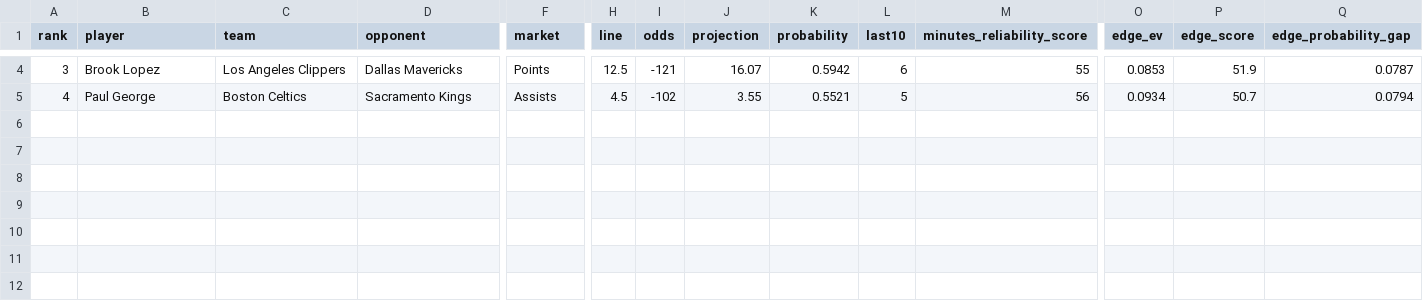
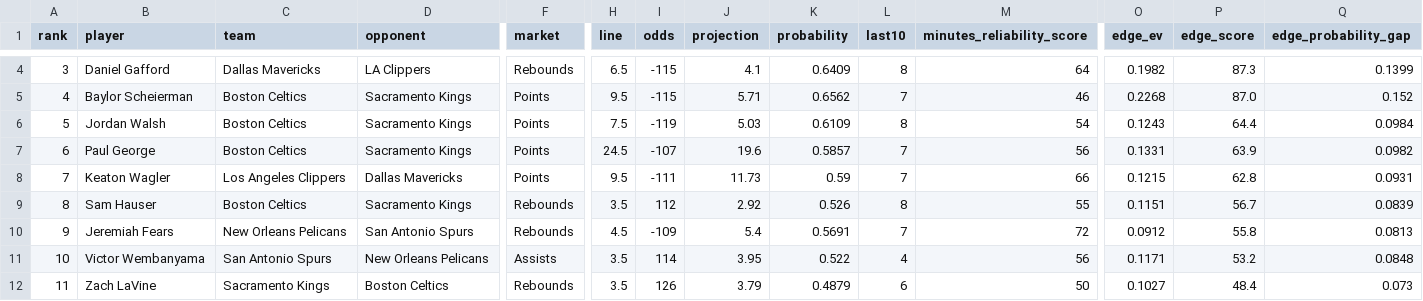
Before and after one commit to skbrillo/prop-analyzer, a CSV file: docs/edge_top25.csv, drawn as a sheet; only a part is shown, gaps mark what is left out; rows hold the shown columns only; the diff covers the shown part only; the diff names each change by its address in the sheet, - before the commit and + after, or states it on an @@ line.

```diff
--- a/docs/edge_top25.csv
+++ b/docs/edge_top25.csv
-B4 (player): Brook Lopez
+B4 (player): Daniel Gafford
-C4 (team): Los Angeles Clippers
+C4 (team): Dallas Mavericks
-D4 (opponent): Dallas Mavericks
+D4 (opponent): LA Clippers
-F4 (market): Points
+F4 (market): Rebounds
-H4 (line): 12.5
+H4 (line): 6.5
-I4 (odds): -121
+I4 (odds): -115
-J4 (projection): 16.07
+J4 (projection): 4.1
-K4 (probability): 0.5942
+K4 (probability): 0.6409
-L4 (last10): 6
+L4 (last10): 8
-M4 (minutes_reliability_score): 55
+M4 (minutes_reliability_score): 64
-O4 (edge_ev): 0.0853
+O4 (edge_ev): 0.1982
-P4 (edge_score): 51.9
+P4 (edge_score): 87.3
-Q4 (edge_probability_gap): 0.0787
+Q4 (edge_probability_gap): 0.1399
-B5 (player): Paul George
+B5 (player): Baylor Scheierman
-F5 (market): Assists
+F5 (market): Points
-H5 (line): 4.5
+H5 (line): 9.5
-I5 (odds): -102
+I5 (odds): -115
-J5 (projection): 3.55
+J5 (projection): 5.71
-K5 (probability): 0.5521
+K5 (probability): 0.6562
-L5 (last10): 5
+L5 (last10): 7
-M5 (minutes_reliability_score): 56
+M5 (minutes_reliability_score): 46
-O5 (edge_ev): 0.0934
+O5 (edge_ev): 0.2268
-P5 (edge_score): 50.7
+P5 (edge_score): 87.0
-Q5 (edge_probability_gap): 0.0794
+Q5 (edge_probability_gap): 0.152
+row 6: 5 | Jordan Walsh | Boston Celtics | Sacramento Kings | Points | 7.5 | -119 | 5.03 | 0.6109 | 8 | 54 | 0.1243 | 64.4 | 0.0984
+row 7: 6 | Paul George | Boston Celtics | Sacramento Kings | Points | 24.5 | -107 | 19.6 | 0.5857 | 7 | 56 | 0.1331 | 63.9 | 0.0982
+row 8: 7 | Keaton Wagler | Los Angeles Clippers | Dallas Mavericks | Points | 9.5 | -111 | 11.73 | 0.59 | 7 | 66 | 0.1215 | 62.8 | 0.0931
+row 9: 8 | Sam Hauser | Boston Celtics | Sacramento Kings | Rebounds | 3.5 | 112 | 2.92 | 0.526 | 8 | 55 | 0.1151 | 56.7 | 0.0839
+row 10: 9 | Jeremiah Fears | New Orleans Pelicans | San Antonio Spurs | Rebounds | 4.5 | -109 | 5.4 | 0.5691 | 7 | 72 | 0.0912 | 55.8 | 0.0813
+row 11: 10 | Victor Wembanyama | San Antonio Spurs | New Orleans Pelicans | Assists | 3.5 | 114 | 3.95 | 0.522 | 4 | 56 | 0.1171 | 53.2 | 0.0848
+row 12: 11 | Zach LaVine | Sacramento Kings | Boston Celtics | Rebounds | 3.5 | 126 | 3.79 | 0.4879 | 6 | 50 | 0.1027 | 48.4 | 0.073
```
Also changed, not shown: 30 edited cells elsewhere in this file, data/game_logs.csv, data/team_defense.csv, 14 other files.
